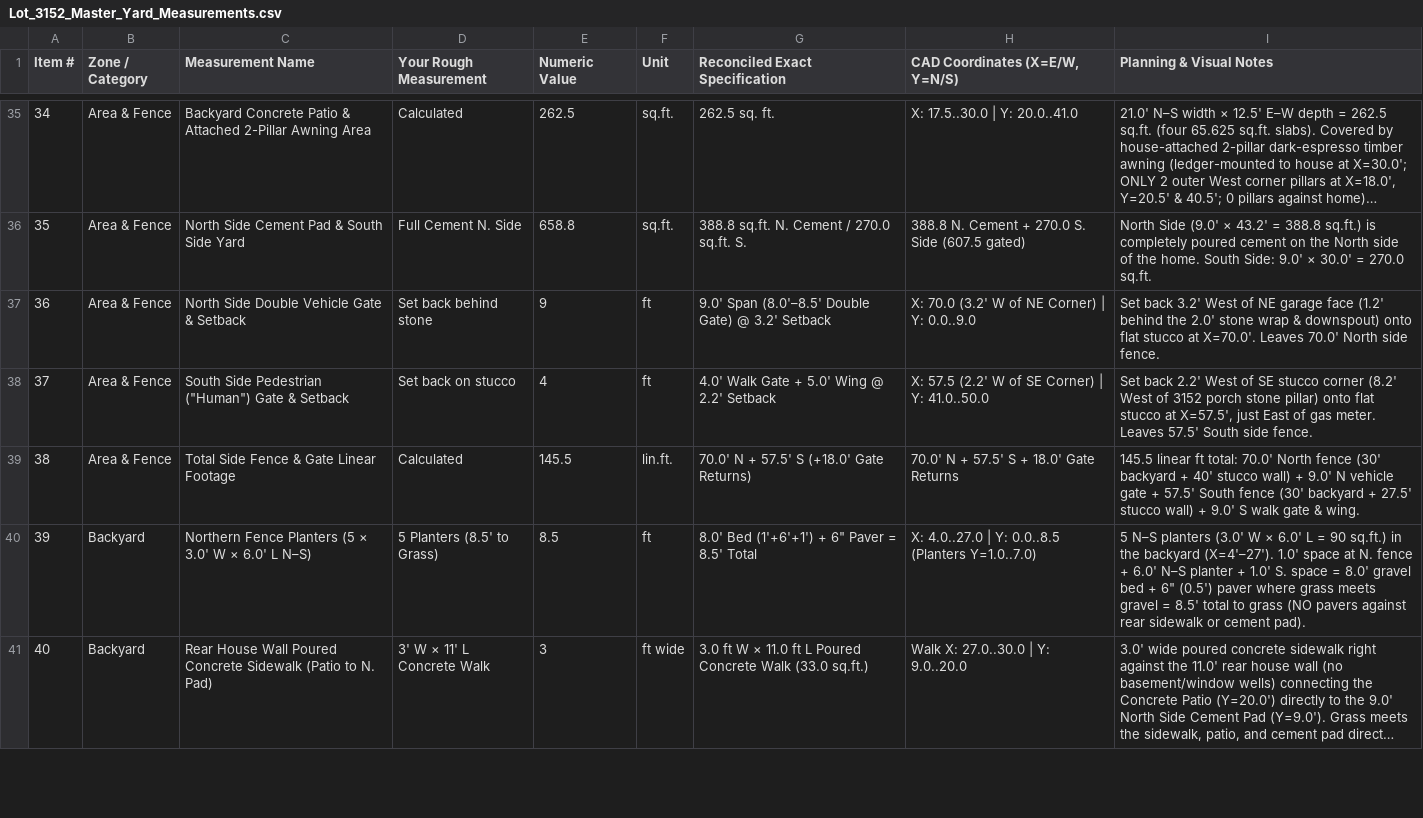
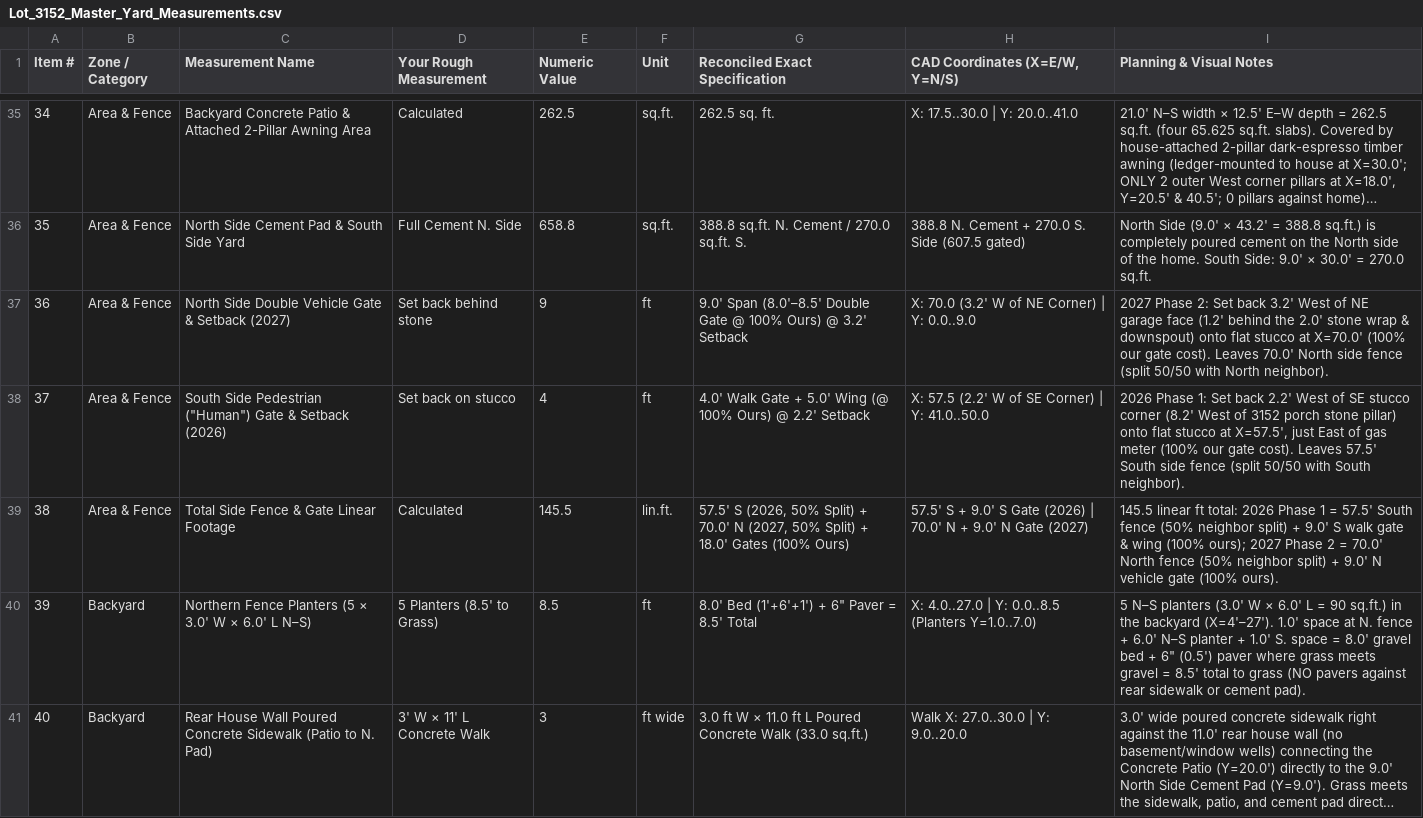
Before and after one commit to zowper/yard-planning, a CSV file: Original Planning Information/Lot_3152_Master_Yard_Measurements.csv, drawn as a sheet; only a part is shown, gaps mark what is left out; long unchanged cells end in ….

Commit message:
Update fencing roadmap & budget: 50/50 neighbor fence split, 100% gate cost, 2026 South fence/gate & 2027 North fence/gate

```diff
--- a/Original Planning Information/Lot_3152_Master_Yard_Measurements.csv
+++ b/Original Planning Information/Lot_3152_Master_Yard_Measurements.csv
@@ -36,5 +36,5 @@ Item #,Zone / Category,Measurement Name,Your Rough Measurement,Numeric Value,Uni
 35,Area & Fence,North Side Cement Pad & South Side Yard,Full Cement N. Side,658.8,sq.ft.,388.8 sq.ft. N. Cement / 270.0 sq.ft. S.,388.8 N. Cement + 270.0 S. Side (607.5 gated),North Side (9.0' × 43.2' = 388.8 sq.ft.) is completely poured cement on the North side of the home. South Side: 9.0' × 30.0' = 270.0 sq.ft.
-36,Area & Fence,North Side Double Vehicle Gate & Setback,Set back behind stone,9,ft,9.0' Span (8.0'–8.5' Double Gate) @ 3.2' Setback,X: 70.0 (3.2' W of NE Corner) | Y: 0.0..9.0,Set back 3.2' West of NE garage face (1.2' behind the 2.0' stone wrap & downspout) onto flat stucco at X=70.0'. Leaves 70.0' North side fence.
-37,Area & Fence,"South Side Pedestrian (""Human"") Gate & Setback",Set back on stucco,4,ft,4.0' Walk Gate + 5.0' Wing @ 2.2' Setback,X: 57.5 (2.2' W of SE Corner) | Y: 41.0..50.0,"Set back 2.2' West of SE stucco corner (8.2' West of 3152 porch stone pillar) onto flat stucco at X=57.5', just East of gas meter. Leaves 57.5' South side fence."
-38,Area & Fence,Total Side Fence & Gate Linear Footage,Calculated,145.5,lin.ft.,70.0' N + 57.5' S (+18.0' Gate Returns),70.0' N + 57.5' S + 18.0' Gate Returns,145.5 linear ft total: 70.0' North fence (30' backyard + 40' stucco wall) + 9.0' N vehicle gate + 57.5' South fence (30' backyard + 27.5' stucco wall) + 9.0' S walk gate & wing.
+36,Area & Fence,North Side Double Vehicle Gate & Setback (2027),Set back behind stone,9,ft,9.0' Span (8.0'–8.5' Double Gate @ 100% Ours) @ 3.2' Setback,X: 70.0 (3.2' W of NE Corner) | Y: 0.0..9.0,"2027 Phase 2: Set back 3.2' West of NE garage face (1.2' behind the 2.0' stone wrap & downspout) onto flat stucco at X=70.0' (100% our gate cost). Leaves 70.0' North side fence (split 50/50 with North neighbor)."
+37,Area & Fence,"South Side Pedestrian (""Human"") Gate & Setback (2026)",Set back on stucco,4,ft,4.0' Walk Gate + 5.0' Wing (@ 100% Ours) @ 2.2' Setback,X: 57.5 (2.2' W of SE Corner) | Y: 41.0..50.0,"2026 Phase 1: Set back 2.2' West of SE stucco corner (8.2' West of 3152 porch stone pillar) onto flat stucco at X=57.5', just East of gas meter (100% our gate cost). Leaves 57.5' South side fence (split 50/50 with South neighbor)."
+38,Area & Fence,Total Side Fence & Gate Linear Footage,Calculated,145.5,lin.ft.,"57.5' S (2026, 50% Split) + 70.0' N (2027, 50% Split) + 18.0' Gates (100% Ours)",57.5' S + 9.0' S Gate (2026) | 70.0' N + 9.0' N Gate (2027),"145.5 linear ft total: 2026 Phase 1 = 57.5' South fence (50% neighbor split) + 9.0' S walk gate & wing (100% ours); 2027 Phase 2 = 70.0' North fence (50% neighbor split) + 9.0' N vehicle gate (100% ours)."
 39,Backyard,Northern Fence Planters (5 × 3.0' W × 6.0' L N–S),5 Planters (8.5' to Grass),8.5,ft,"8.0' Bed (1'+6'+1') + 6"" Paver = 8.5' Total",X: 4.0..27.0 | Y: 0.0..8.5 (Planters Y=1.0..7.0),"5 N–S planters (3.0' W × 6.0' L = 90 sq.ft.) in the backyard (X=4'–27'). 1.0' space at N. fence + 6.0' N–S planter + 1.0' S. space = 8.0' gravel bed + 6"" (0.5') paver where grass meets gravel = 8.5' total to grass (NO pavers against rear sidewalk or cement pad)."
```
Also changed, not shown: 6 other files.
